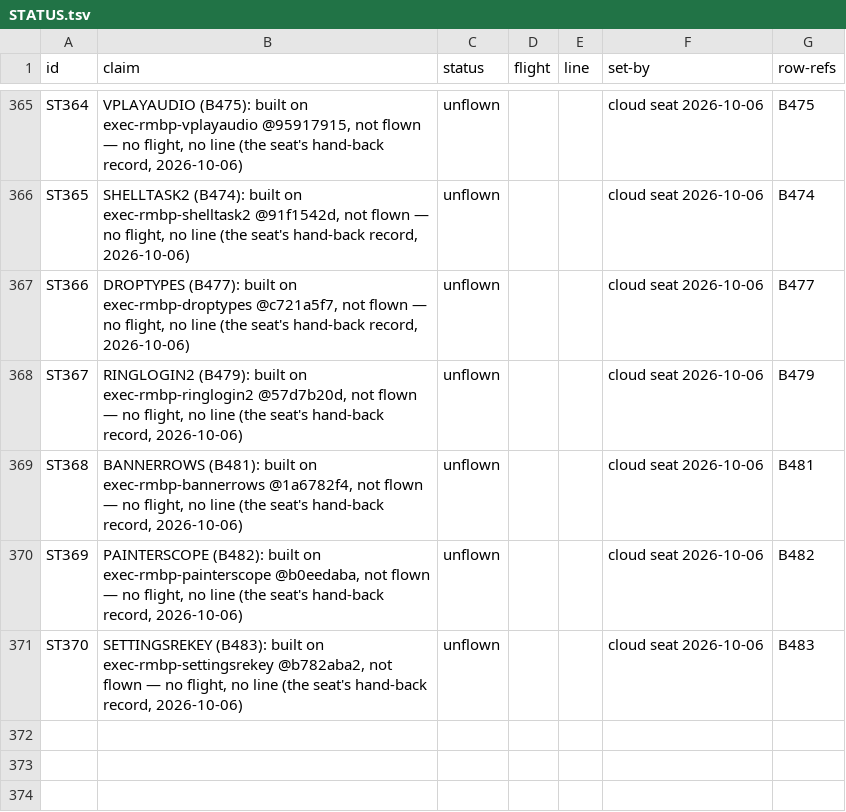
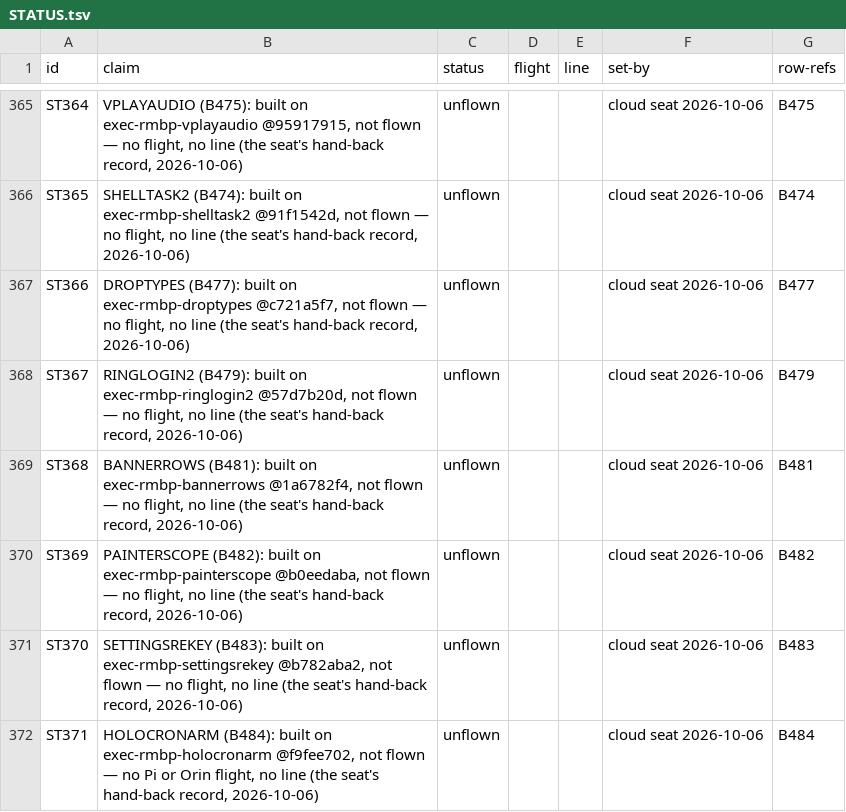
Before and after one commit to pmes/UnaOS, a TSV file: docs/dev/STATUS.tsv, drawn as a sheet; only a part is shown, gaps mark what is left out.

```diff
--- a/docs/dev/STATUS.tsv
+++ b/docs/dev/STATUS.tsv
@@ -371 +371,2 @@ ST369	PAINTERSCOPE (B482): built on exec-rmbp-painterscope @b0eedaba, not flown
 ST370	SETTINGSREKEY (B483): built on exec-rmbp-settingsrekey @b782aba2, not flown — no flight, no line (the seat's hand-back record, 2026-10-06)	unflown			cloud seat 2026-10-06	B483
+ST371	HOLOCRONARM (B484): built on exec-rmbp-holocronarm @f9fee702, not flown — no Pi or Orin flight, no line (the seat's hand-back record, 2026-10-06)	unflown			cloud seat 2026-10-06	B484
```
Also changed, not shown: 1 other file.
